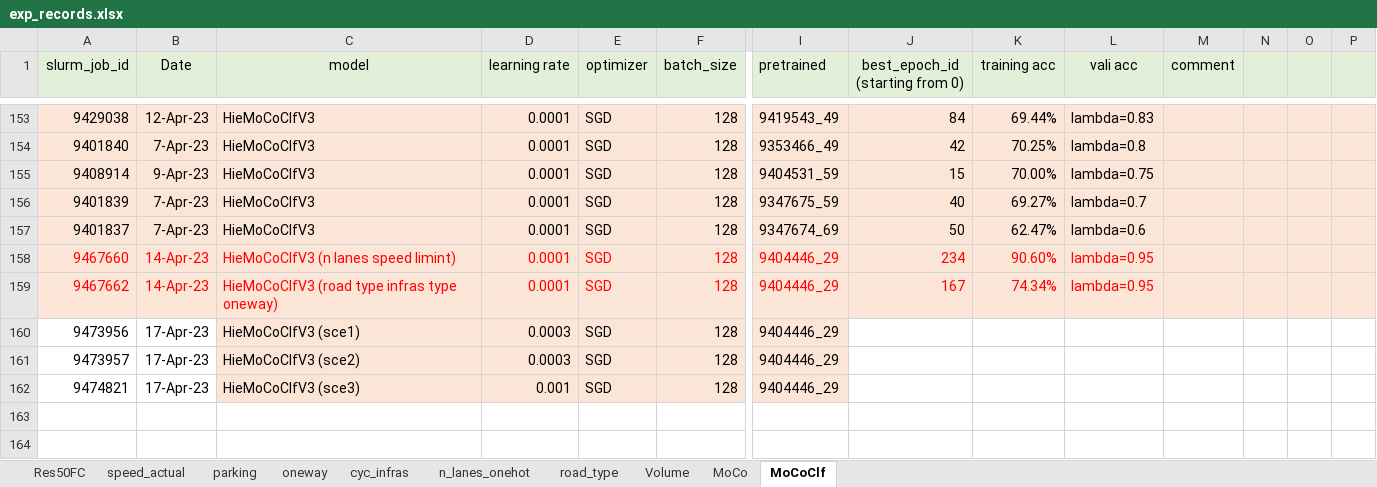
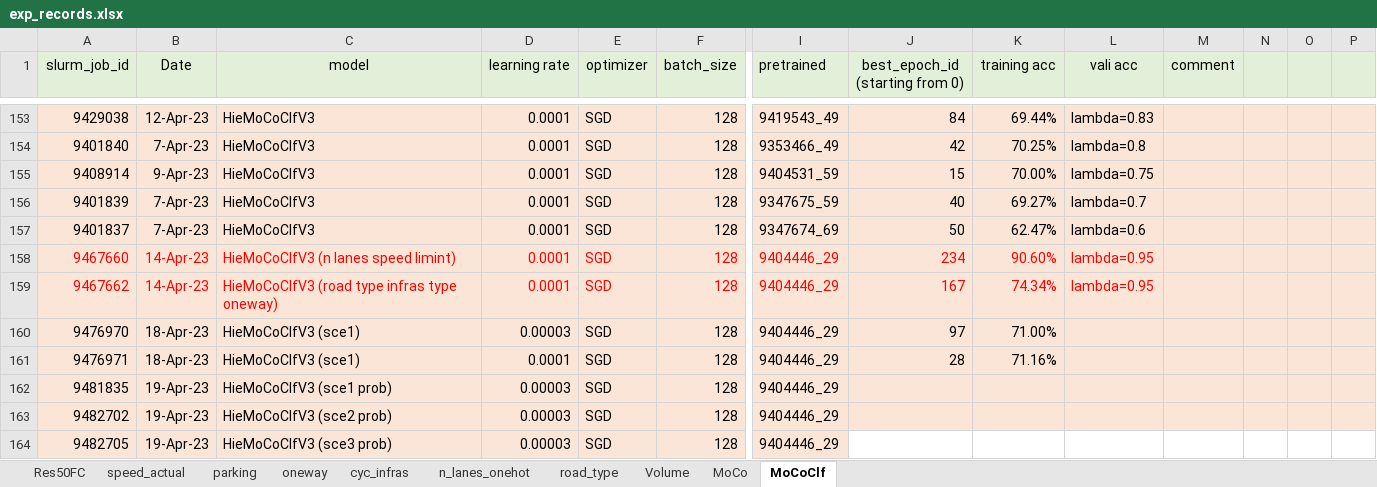
Before and after one commit to lin-bo/AutoLTS, an Excel workbook: res/exp_records.xlsx, sheet MoCoClf, drawn as a sheet; only a part is shown, gaps mark what is left out; values as stored, in another font and other column widths than the file's, no borders; addresses are those after the commit; rows hold the shown columns only; the diff names each change by its address in the sheet, - before the commit and + after, or states it on an @@ line.

Commit message:
add sce-prob features

```diff
--- a/res/exp_records.xlsx (sheet MoCoClf)
+++ b/res/exp_records.xlsx (sheet MoCoClf)
+row 160: 9476970 | 18-Apr-23 | HieMoCoClfV3 (sce1) | 0.00003 | SGD | 128 | 9404446_29 | 97 | 71.00%
+row 161: 9476971 | 18-Apr-23 | HieMoCoClfV3 (sce1) | 0.0001 | SGD | 128 | 9404446_29 | 28 | 71.16%
-A162 (slurm_job_id): 9473956
+A162 (slurm_job_id): 9481835
-A162:B164 fill: none
+A162:B164 fill: #FBE5D6
-B162:B164 (Date): 17-Apr-23
+B162:B164 (Date): 19-Apr-23
-C162 (model): HieMoCoClfV3 (sce1)
+C162 (model): HieMoCoClfV3 (sce1 prob)
-D162:D163 (learning rate): 0.0003
+D162:D163 (learning rate): 0.00003
-J162:P163 fill: none
+J162:P163 fill: #FBE5D6
-A163 (slurm_job_id): 9473957
+A163 (slurm_job_id): 9482702
-C163 (model): HieMoCoClfV3 (sce2)
+C163 (model): HieMoCoClfV3 (sce2 prob)
-A164 (slurm_job_id): 9474821
+A164 (slurm_job_id): 9482705
-C164 (model): HieMoCoClfV3 (sce3)
+C164 (model): HieMoCoClfV3 (sce3 prob)
-D164 (learning rate): 0.001
+D164 (learning rate): 0.00003
```
Also changed, not shown: sheet MoCo, 5 other files.
